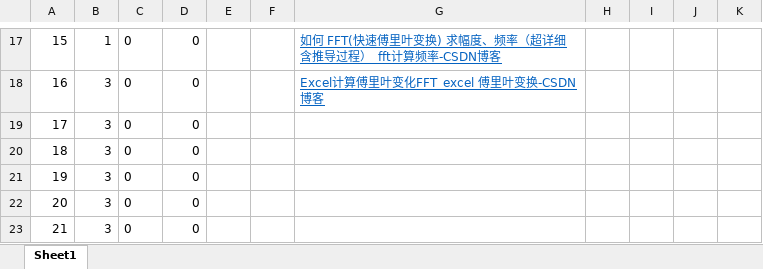
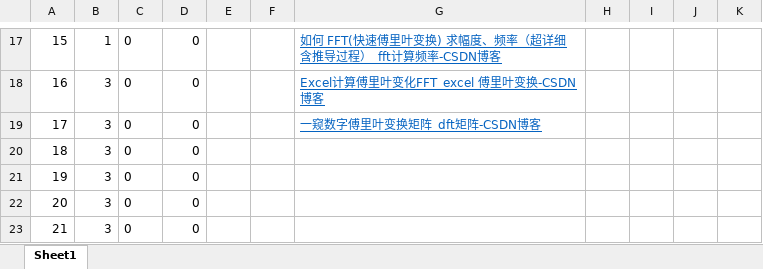
Before and after one commit to awei231/digital-image-processing, an Excel workbook: 3.傅里叶变换/DFT离散傅里叶变换.xlsx, sheet Sheet1, drawn as a sheet; only a part is shown, gaps mark what is left out; values as stored, in another font and other column widths than the file's, no borders; charts and pictures not drawn; the diff names each change by its address in the sheet, - before the commit and + after, or states it on an @@ line.

```diff
--- a/3.傅里叶变换/DFT离散傅里叶变换.xlsx (sheet Sheet1)
+++ b/3.傅里叶变换/DFT离散傅里叶变换.xlsx (sheet Sheet1)
-G19: (empty)
+G19: 一窥数字傅里叶变换矩阵_dft矩阵-CSDN博客
```
Also changed, not shown: 1 other file.
